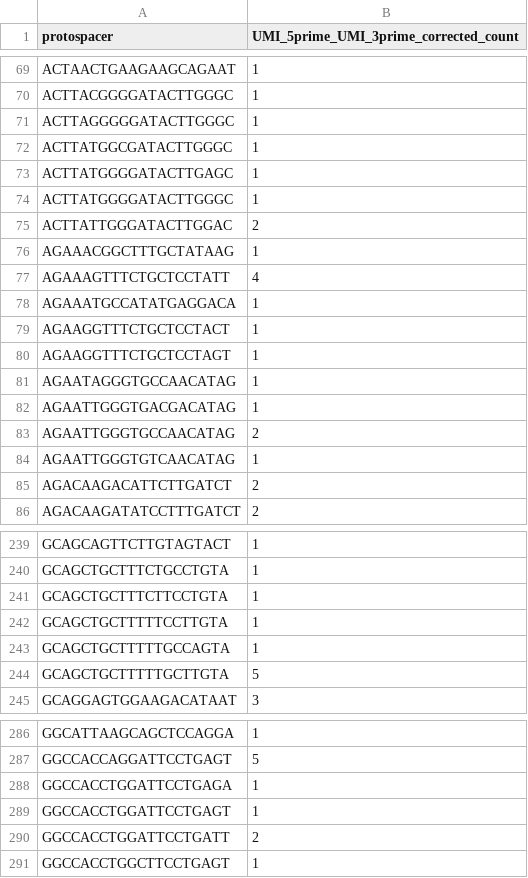
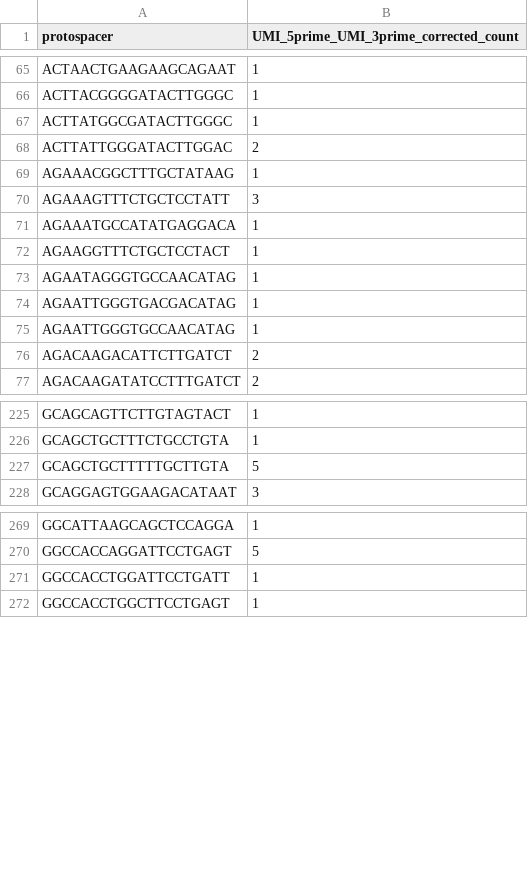
Before and after one commit to DamLabResources/outerspace, a CSV file: docs/tutorials/crispr-screen/results/count/M2-lib.csv, drawn as a sheet; only a part is shown, gaps mark what is left out; the diff covers the shown part only.

```diff
--- a/docs/tutorials/crispr-screen/results/count/M2-lib.csv
+++ b/docs/tutorials/crispr-screen/results/count/M2-lib.csv
@@ -70,16 +66,11 @@ ACTAACTGAAGAAGCAGAAT,1
 ACTTACGGGGATACTTGGGC,1
-ACTTAGGGGGATACTTGGGC,1
 ACTTATGGCGATACTTGGGC,1
-ACTTATGGGGATACTTGAGC,1
-ACTTATGGGGATACTTGGGC,1
 ACTTATTGGGATACTTGGAC,2
 AGAAACGGCTTTGCTATAAG,1
-AGAAAGTTTCTGCTCCTATT,4
+AGAAAGTTTCTGCTCCTATT,3
 AGAAATGCCATATGAGGACA,1
 AGAAGGTTTCTGCTCCTACT,1
-AGAAGGTTTCTGCTCCTAGT,1
 AGAATAGGGTGCCAACATAG,1
 AGAATTGGGTGACGACATAG,1
-AGAATTGGGTGCCAACATAG,2
-AGAATTGGGTGTCAACATAG,1
+AGAATTGGGTGCCAACATAG,1
 AGACAAGACATTCTTGATCT,2
@@ -240,5 +226,2 @@ GCAGCAGTTCTTGTAGTACT,1
 GCAGCTGCTTTCTGCCTGTA,1
-GCAGCTGCTTTCTTCCTGTA,1
-GCAGCTGCTTTTTCCTTGTA,1
-GCAGCTGCTTTTTGCCAGTA,1
 GCAGCTGCTTTTTGCTTGTA,5
@@ -287,5 +270,3 @@ GGCATTAAGCAGCTCCAGGA,1
 GGCCACCAGGATTCCTGAGT,5
-GGCCACCTGGATTCCTGAGA,1
-GGCCACCTGGATTCCTGAGT,1
-GGCCACCTGGATTCCTGATT,2
+GGCCACCTGGATTCCTGATT,1
 GGCCACCTGGCTTCCTGAGT,1
```
Also changed, not shown: 23 removed rows and 6 edited cells elsewhere in this file, docs/tutorials/crispr-screen/results/count_filtered/M1-lib.csv, docs/tutorials/crispr-screen/results/count_filtered/M2-lib.csv, 8 other files.
